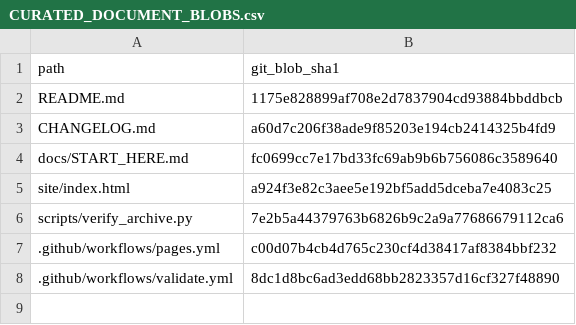
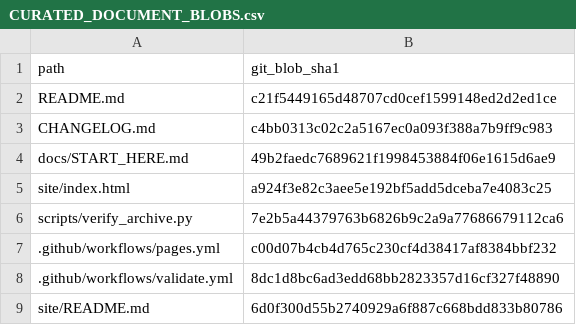
Before and after one commit to RV-crtl/Rydberg-Sensing-Research-Archive, a CSV file: docs/traceability/CURATED_DOCUMENT_BLOBS.csv, drawn as a sheet.

Commit message:
fix(provenance): pin expanded front-page, handover navigation and website guide

```diff
--- a/docs/traceability/CURATED_DOCUMENT_BLOBS.csv
+++ b/docs/traceability/CURATED_DOCUMENT_BLOBS.csv
@@ -1,5 +1,5 @@
 path,git_blob_sha1
-README.md,1175e828899af708e2d7837904cd93884bbddbcb
-CHANGELOG.md,a60d7c206f38ade9f85203e194cb2414325b4fd9
-docs/START_HERE.md,fc0699cc7e17bd33fc69ab9b6b756086c3589640
+README.md,c21f5449165d48707cd0cef1599148ed2d2ed1ce
+CHANGELOG.md,c4bb0313c02c2a5167ec0a093f388a7b9ff9c983
+docs/START_HERE.md,49b2faedc7689621f1998453884f06e1615d6ae9
 site/index.html,a924f3e82c3aee5e192bf5add5dceba7e4083c25
@@ -8 +8,2 @@ scripts/verify_archive.py,7e2b5a44379763b6826b9c2a9a77686679112ca6
 .github/workflows/validate.yml,8dc1d8bc6ad3edd68bb2823357d16cf327f48890
+site/README.md,6d0f300d55b2740929a6f887c668bdd833b80786
```
